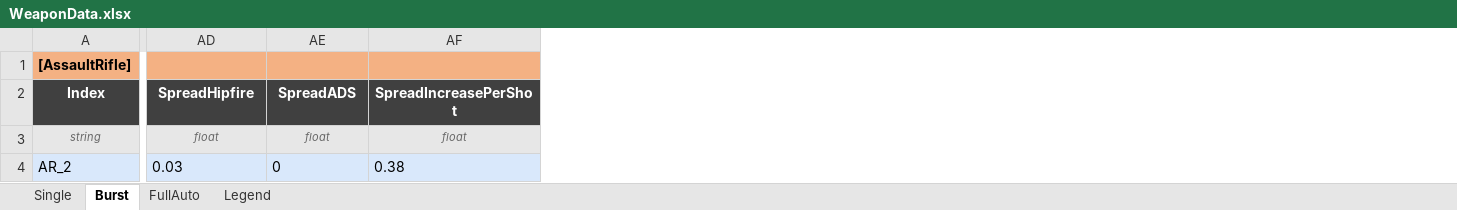
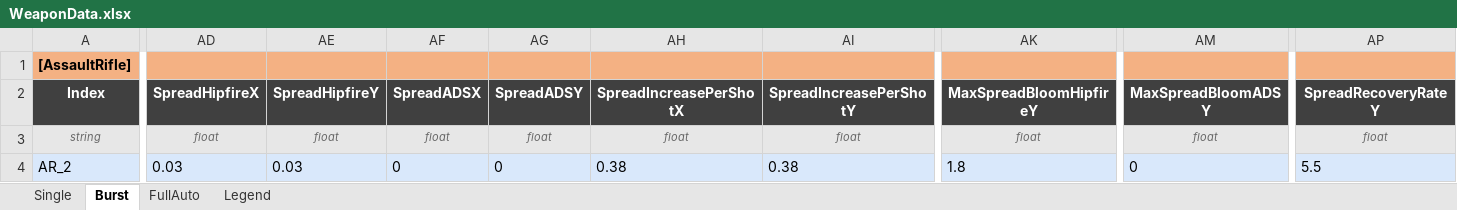
Before and after one commit to DevKddr/ProjectRWW, an Excel workbook: Content/Data/weapons/WeaponData.xlsx, sheet Burst, drawn as a sheet; only a part is shown, gaps mark what is left out; values as stored, in another font and other column widths than the file's, no borders; addresses are those after the commit; the diff covers the shown part only; the diff names each change by its address in the sheet, - before the commit and + after, or states it on an @@ line.

```diff
--- a/Content/Data/weapons/WeaponData.xlsx (sheet Burst)
+++ b/Content/Data/weapons/WeaponData.xlsx (sheet Burst)
+column AE (SpreadHipfireY), rows 3-4: float | 0.03
+column AG (SpreadADSY), rows 3-4: float | 0
+column AI (SpreadIncreasePerShotY), rows 3-4: float | 0.38
+column AK (MaxSpreadBloomHipfireY), rows 3-4: float | 1.8
+column AM (MaxSpreadBloomADSY), rows 3-4: float | 0
+column AP (SpreadRecoveryRateY), rows 3-4: float | 5.5
-AD2: SpreadHipfire
+AD2: SpreadHipfireX
-AF2: SpreadADS
+AF2: SpreadADSX
-AH2: SpreadIncreasePerShot
+AH2: SpreadIncreasePerShotX
```
Also changed, not shown: 3 edited cells elsewhere in this sheet, sheet Single, sheet FullAuto, sheet Legend, 9 other files.
